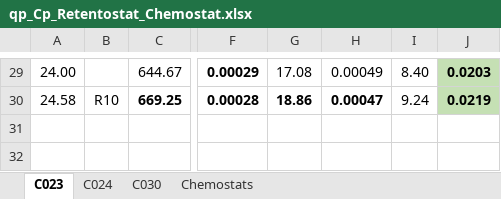
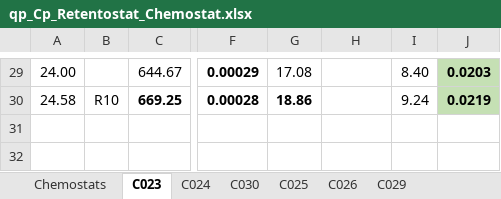
Before and after one commit to bcoltman/Kphaffii_NearZero, an Excel workbook: data/qp_Cp_Retentostat_Chemostat.xlsx, sheet C023, drawn as a sheet; only a part is shown, gaps mark what is left out; values as stored, in another font and other column widths than the file's, no borders; charts and pictures not drawn; the diff covers the shown part only; the diff names each change by its address in the sheet, - before the commit and + after, or states it on an @@ line.

```diff
--- a/data/qp_Cp_Retentostat_Chemostat.xlsx (sheet C023)
+++ b/data/qp_Cp_Retentostat_Chemostat.xlsx (sheet C023)
+sheet tab: C025
+sheet tab: C026
+sheet tab: C029
@@ sheet tab order changed: Chemostats | C023 | C024 | C030 | C025 | C026 | C029 @@
-H29: 0.00049
+H29: (empty)
-H30: 0.00047
+H30: (empty)
```
Also changed, not shown: 27 edited cells elsewhere in this sheet, sheet C030, sheet C024, charts or pictures, 11 other files.
